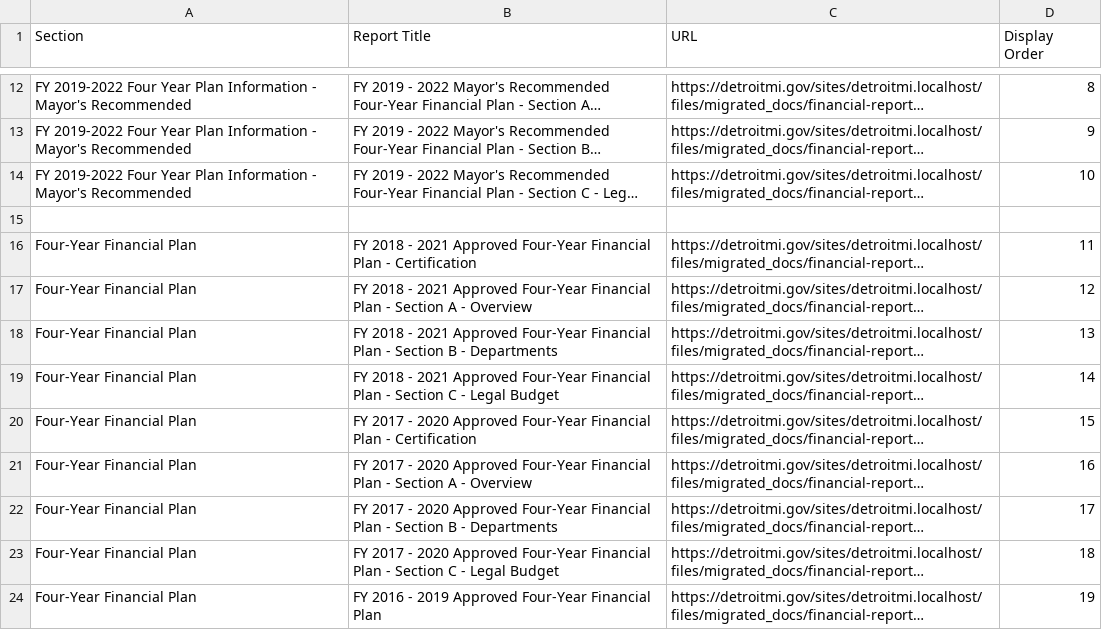
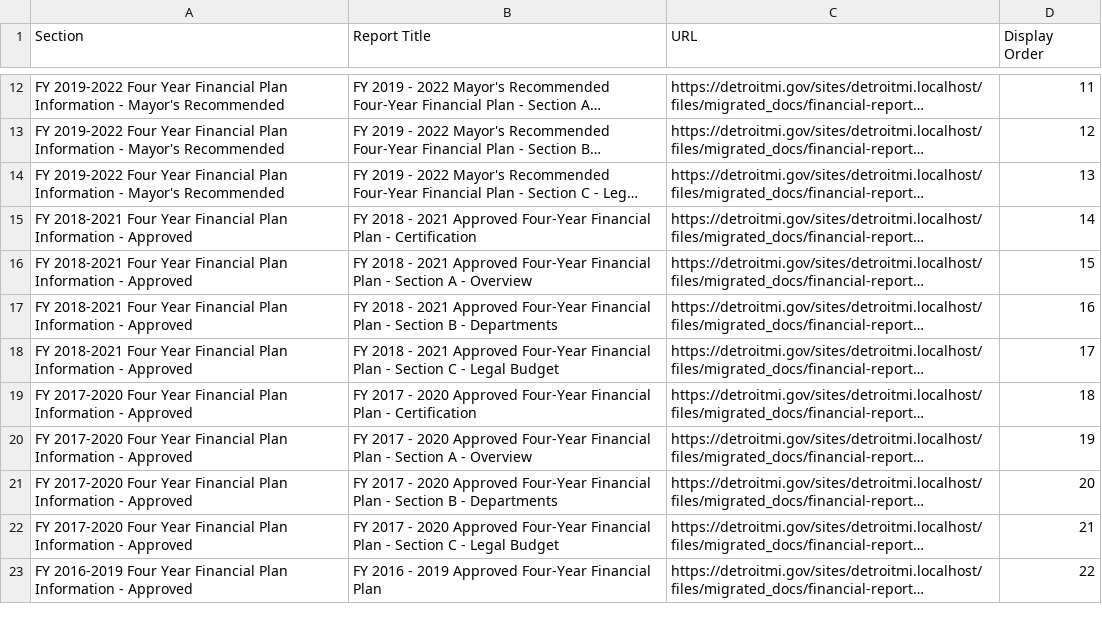
Before and after one commit to CityOfDetroit/website_scripts, a CSV file: automated_web_pages/ocfo_financial_reports.csv, drawn as a sheet; only a part is shown, gaps mark what is left out; long unchanged cells end in …; removed rows and columns are numbered as before the commit, all else as after; the diff covers the shown part only; the diff names each change by its address in the sheet, - before the commit and + after, or states it on an @@ line.

Commit message:
Fix section names

```diff
--- a/automated_web_pages/ocfo_financial_reports.csv
+++ b/automated_web_pages/ocfo_financial_reports.csv
-A12:A14 (Section): …Four Year Plan Information…
+A12:A14 (Section): …Four Year Financial Plan Information…
-D12 (Display Order): 8
+D12 (Display Order): 11
-D13 (Display Order): 9
+D13 (Display Order): 12
-D14 (Display Order): 10
+D14 (Display Order): 13
-row 15: (empty)
-A15:A18 (Section): Four-Year Financial Plan
+A15:A18 (Section): FY 2018-2021 Four Year Financial Plan Information - Approved
-D15 (Display Order): 11
+D15 (Display Order): 14
-D16 (Display Order): 12
+D16 (Display Order): 15
-D17 (Display Order): 13
+D17 (Display Order): 16
-D18 (Display Order): 14
+D18 (Display Order): 17
-A19:A22 (Section): Four-Year Financial Plan
+A19:A22 (Section): FY 2017-2020 Four Year Financial Plan Information - Approved
-D19 (Display Order): 15
+D19 (Display Order): 18
-D20 (Display Order): 16
+D20 (Display Order): 19
-D21 (Display Order): 17
+D21 (Display Order): 20
-D22 (Display Order): 18
+D22 (Display Order): 21
-A23 (Section): Four-Year Financial Plan
+A23 (Section): FY 2016-2019 Four Year Financial Plan Information - Approved
-D23 (Display Order): 19
+D23 (Display Order): 22
```
Also changed, not shown: 3 added rows, 3 removed rows and 101 edited cells elsewhere in this file.
